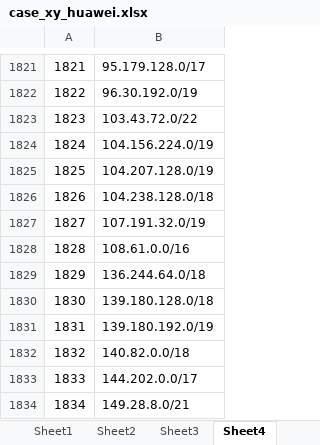
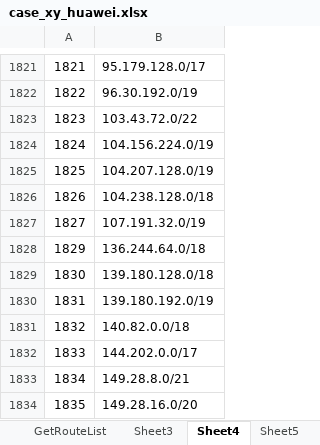
Before and after one commit to heshichao0415/mytest, an Excel workbook: Case_data/case_xy_huawei.xlsx, sheet Sheet4, drawn as a sheet; only a part is shown, gaps mark what is left out; the shorter side is filled out with more unchanged rows; values as stored, in another font and other column widths than the file's, no borders; the diff names each change by its address in the sheet, - before the commit and + after, or states it on an @@ line.

```diff
--- a/Case_data/case_xy_huawei.xlsx (sheet Sheet4)
+++ b/Case_data/case_xy_huawei.xlsx (sheet Sheet4)
-sheet tab: Sheet2
+sheet tab: GetRouteList
-row 1828: 1828 | 108.61.0.0/16
```
Also changed, not shown: sheet Sheet6, sheet GetNodeList, sheet GetRouteList, other sheet tabs, 15 other files.
